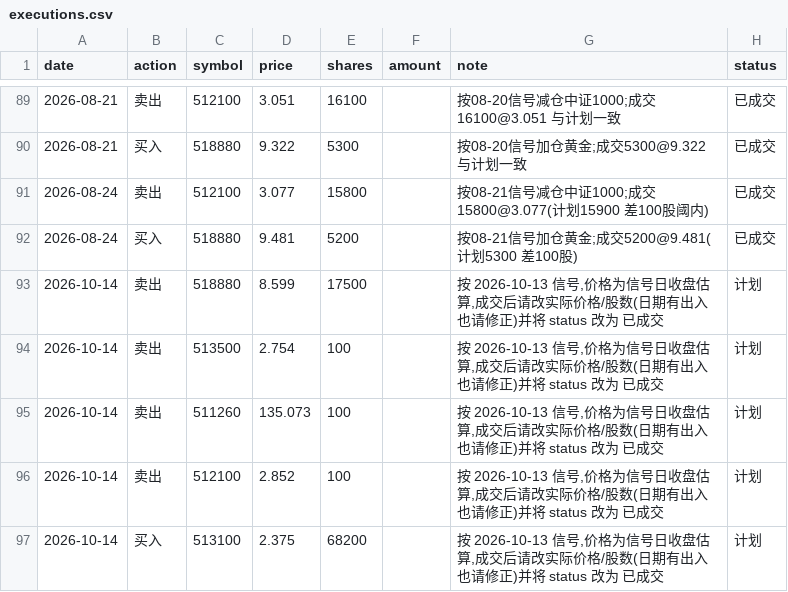
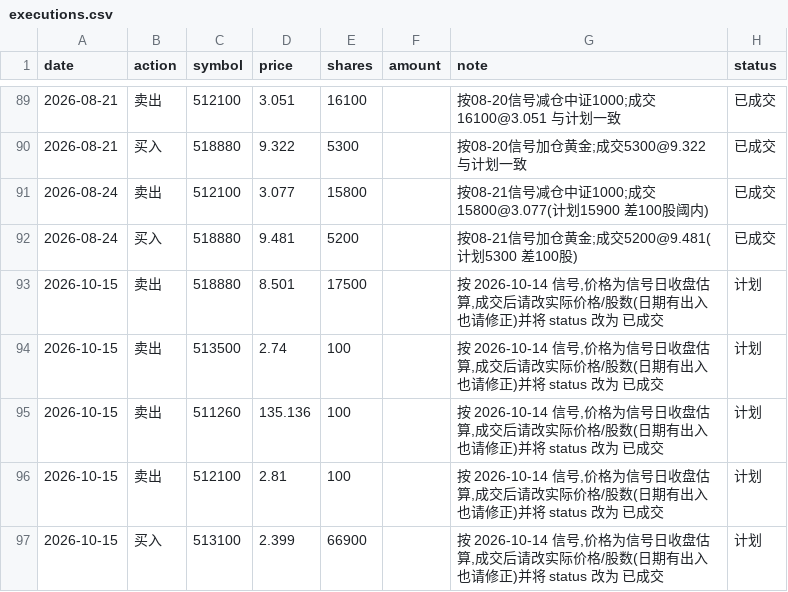
Before and after one commit to AbacusFlow/quant, a CSV file: output/executions.csv, drawn as a sheet; only a part is shown, gaps mark what is left out.

```diff
--- a/output/executions.csv
+++ b/output/executions.csv
@@ -92,6 +92,6 @@ date,action,symbol,price,shares,amount,note,status
 2026-08-24,买入,518880,9.481,5200,,按08-21信号加仓黄金;成交5200@9.481(计划5300 差100股),已成交
-2026-10-14,卖出,518880,8.599,17500,,"按 2026-10-13 信号,价格为信号日收盘估算,成交后请改实际价格/股数(日期有出入也请修正)并将 status 改为 已成交",计划
-2026-10-14,卖出,513500,2.754,100,,"按 2026-10-13 信号,价格为信号日收盘估算,成交后请改实际价格/股数(日期有出入也请修正)并将 status 改为 已成交",计划
-2026-10-14,卖出,511260,135.073,100,,"按 2026-10-13 信号,价格为信号日收盘估算,成交后请改实际价格/股数(日期有出入也请修正)并将 status 改为 已成交",计划
-2026-10-14,卖出,512100,2.852,100,,"按 2026-10-13 信号,价格为信号日收盘估算,成交后请改实际价格/股数(日期有出入也请修正)并将 status 改为 已成交",计划
-2026-10-14,买入,513100,2.375,68200,,"按 2026-10-13 信号,价格为信号日收盘估算,成交后请改实际价格/股数(日期有出入也请修正)并将 status 改为 已成交",计划
+2026-10-15,卖出,518880,8.501,17500,,"按 2026-10-14 信号,价格为信号日收盘估算,成交后请改实际价格/股数(日期有出入也请修正)并将 status 改为 已成交",计划
+2026-10-15,卖出,513500,2.74,100,,"按 2026-10-14 信号,价格为信号日收盘估算,成交后请改实际价格/股数(日期有出入也请修正)并将 status 改为 已成交",计划
+2026-10-15,卖出,511260,135.136,100,,"按 2026-10-14 信号,价格为信号日收盘估算,成交后请改实际价格/股数(日期有出入也请修正)并将 status 改为 已成交",计划
+2026-10-15,卖出,512100,2.81,100,,"按 2026-10-14 信号,价格为信号日收盘估算,成交后请改实际价格/股数(日期有出入也请修正)并将 status 改为 已成交",计划
+2026-10-15,买入,513100,2.399,66900,,"按 2026-10-14 信号,价格为信号日收盘估算,成交后请改实际价格/股数(日期有出入也请修正)并将 status 改为 已成交",计划
```
Also changed, not shown: output/signal_log.csv.
